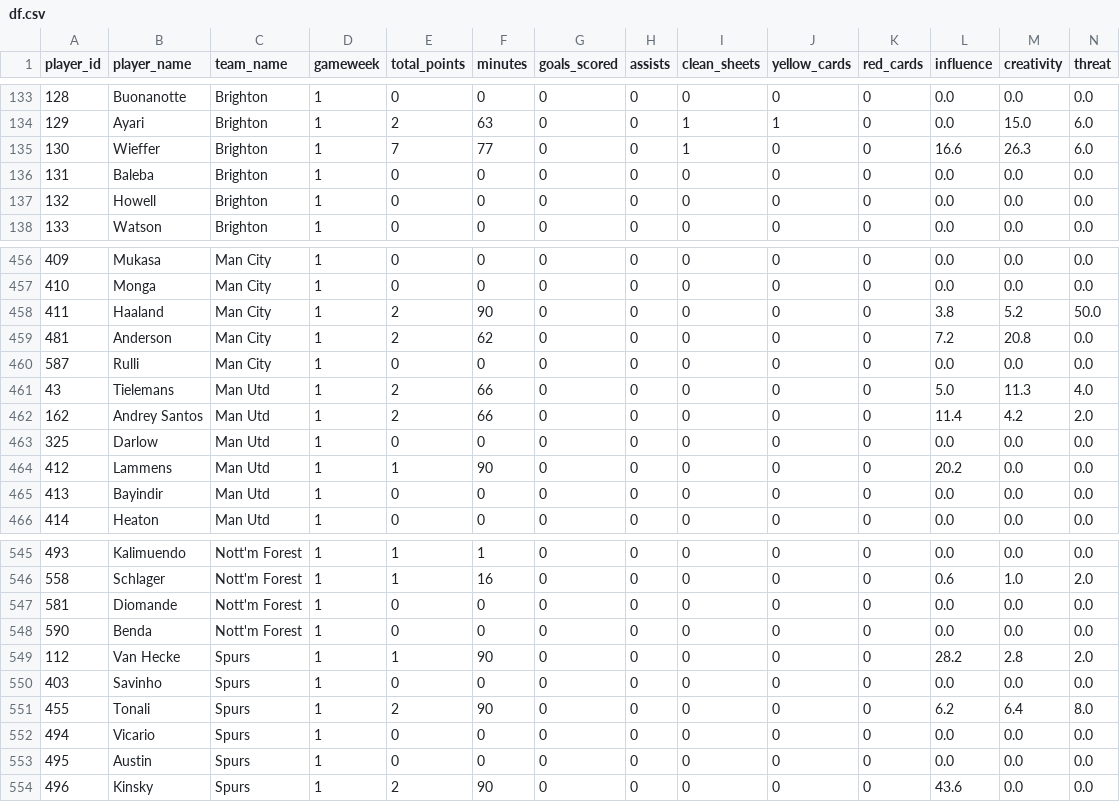
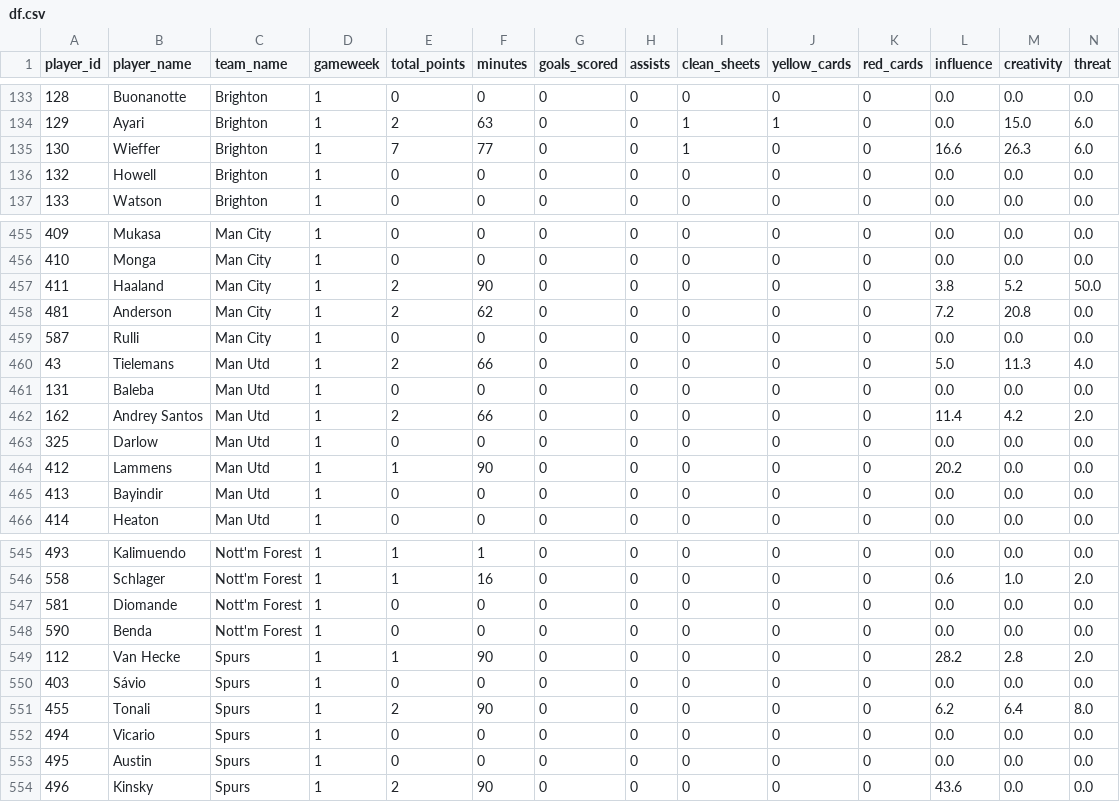
Before and after one commit to arabianlarin/fpl-dashboard, a CSV file: df.csv, drawn as a sheet; only a part is shown, gaps mark what is left out; removed rows and columns are numbered as before the commit, all else as after; rows hold the shown columns only; the diff names each change by its address in the sheet, - before the commit and + after, or states it on an @@ line.

```diff
--- a/df.csv
+++ b/df.csv
-row 136: 131 | Baleba | Brighton | 1 | 0 | 0 | 0 | 0 | 0 | 0 | 0 | 0.0 | 0.0 | 0.0
+row 461: 131 | Baleba | Man Utd | 1 | 0 | 0 | 0 | 0 | 0 | 0 | 0 | 0.0 | 0.0 | 0.0
-B550 (player_name): Savinho
+B550 (player_name): Sávio
```
